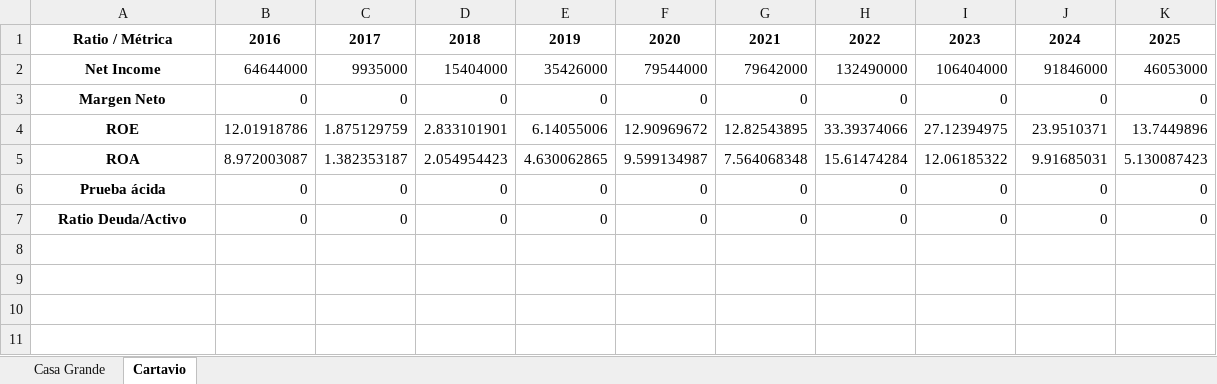
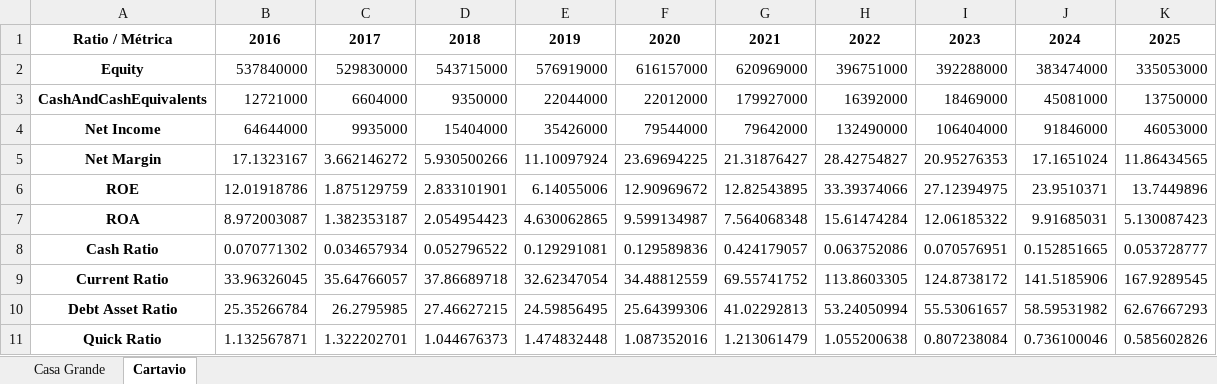
Before and after one commit to GonzaloFabien/financialStatementAnalyzer, an Excel workbook: fronted/excelDinamico.xlsx, sheet Cartavio, drawn as a sheet; values as stored, in another font and other column widths than the file's, no borders; removed rows and columns are numbered as before the commit, all else as after; the diff names each change by its address in the sheet, - before the commit and + after, or states it on an @@ line.

Commit message:
CORREGIMOS app_fronted.py y ELIMINAMOS métodos no requeridos en analizer.py analizar_solvencia()...

```diff
--- a/fronted/excelDinamico.xlsx (sheet Cartavio)
+++ b/fronted/excelDinamico.xlsx (sheet Cartavio)
+row 2: Equity | 537840000 | 529830000 | 543715000 | 576919000 | 616157000 | 620969000 | 396751000 | 392288000 | 383474000 | 335053000
+row 3: CashAndCashEquivalents | 12721000 | 6604000 | 9350000 | 22044000 | 22012000 | 179927000 | 16392000 | 18469000 | 45081000 | 13750000
-row 3: Margen Neto | 0 | 0 | 0 | 0 | 0 | 0 | 0 | 0 | 0 | 0
+row 5: Net Margin | 17.1323167 | 3.662146272 | 5.930500266 | 11.10097924 | 23.69694225 | 21.31876427 | 28.42754827 | 20.95276353 | 17.1651024 | 11.86434565
-row 6: Prueba ácida | 0 | 0 | 0 | 0 | 0 | 0 | 0 | 0 | 0 | 0
-row 7: Ratio Deuda/Activo | 0 | 0 | 0 | 0 | 0 | 0 | 0 | 0 | 0 | 0
+row 8: Cash Ratio | 0.070771302 | 0.034657934 | 0.052796522 | 0.129291081 | 0.129589836 | 0.424179057 | 0.063752086 | 0.070576951 | 0.152851665 | 0.053728777
+row 9: Current Ratio | 33.96326045 | 35.64766057 | 37.86689718 | 32.62347054 | 34.48812559 | 69.55741752 | 113.8603305 | 124.8738172 | 141.5185906 | 167.9289545
+row 10: Debt Asset Ratio | 25.35266784 | 26.2795985 | 27.46627215 | 24.59856495 | 25.64399306 | 41.02292813 | 53.24050994 | 55.53061657 | 58.59531982 | 62.67667293
+row 11: Quick Ratio | 1.132567871 | 1.322202701 | 1.044676373 | 1.474832448 | 1.087352016 | 1.213061479 | 1.055200638 | 0.807238084 | 0.736100046 | 0.585602826
```
Also changed, not shown: sheet Casa Grande, 3 other files.
